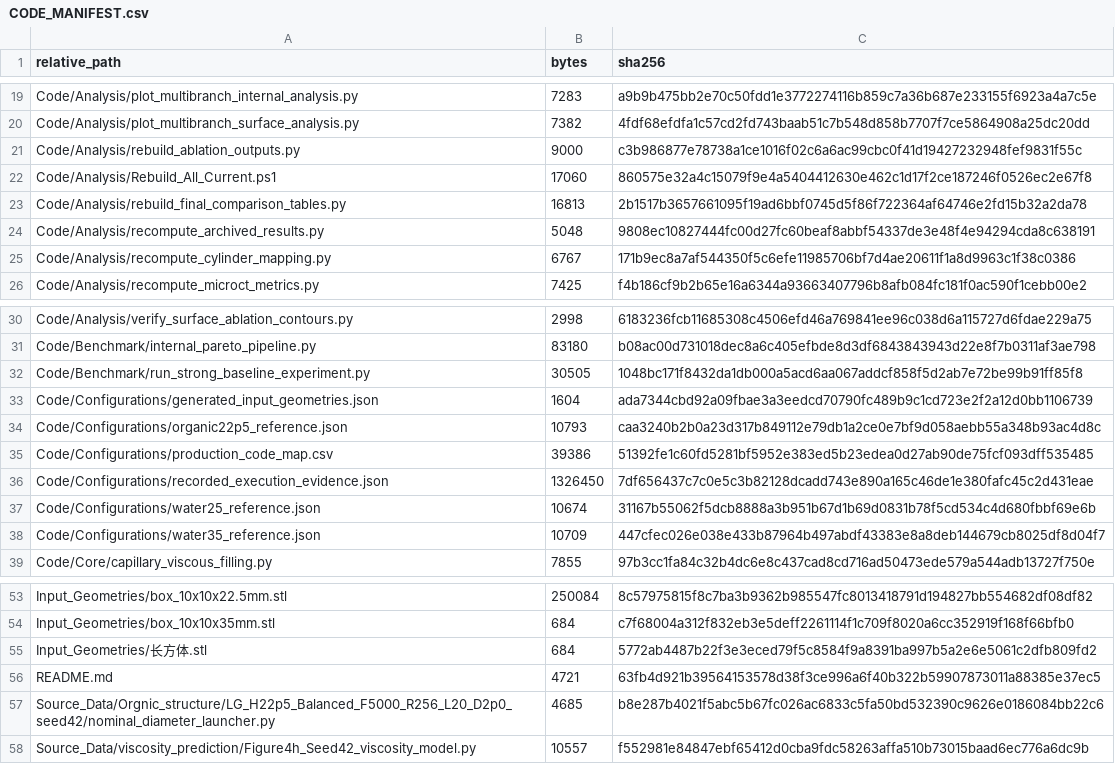
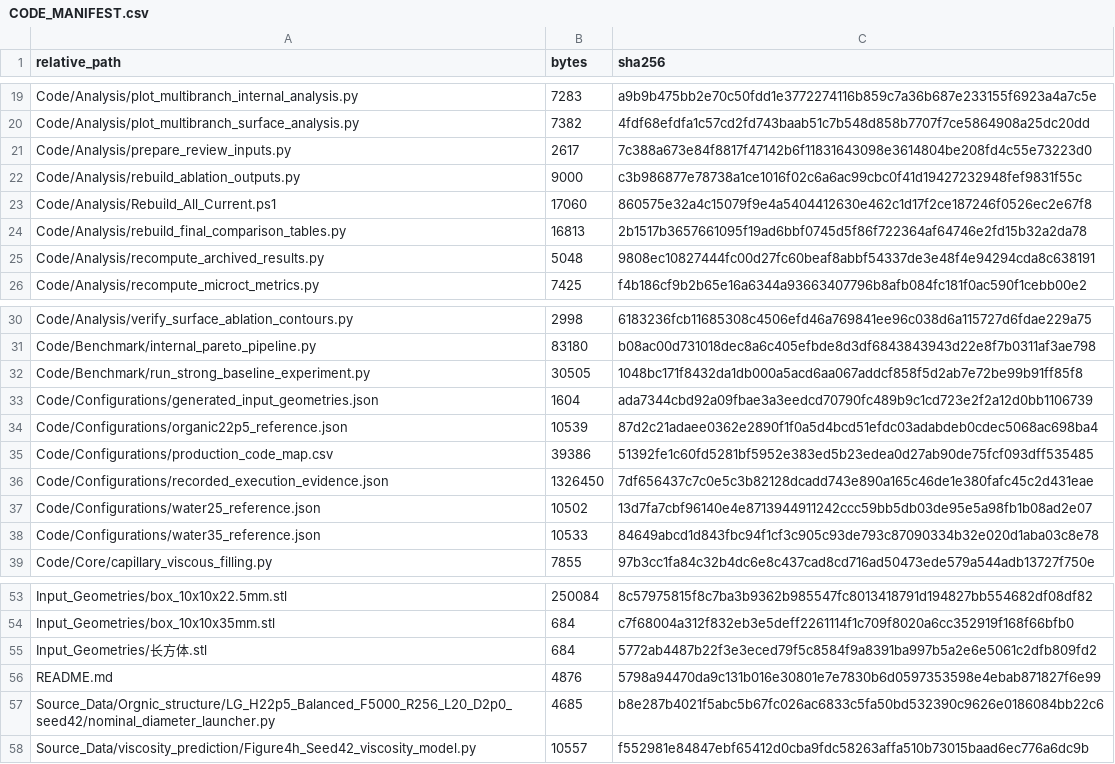
Before and after one commit to LH666-hash/Physics-constrained-graph-grammar-for-functionally-partitioned-porous-architectures, a CSV file: CODE_MANIFEST.csv, drawn as a sheet; only a part is shown, gaps mark what is left out.

Commit message:
Use original Figure 3g data and portable package instructions

```diff
--- a/CODE_MANIFEST.csv
+++ b/CODE_MANIFEST.csv
@@ -20,2 +20,3 @@ Code/Analysis/plot_multibranch_internal_analysis.py,7283,a9b9b475bb2e70c50fdd1e3
 Code/Analysis/plot_multibranch_surface_analysis.py,7382,4fdf68efdfa1c57cd2fd743baab51c7b548d858b7707f7ce5864908a25dc20dd
+Code/Analysis/prepare_review_inputs.py,2617,7c388a673e84f8817f47142b6f11831643098e3614804be208fd4c55e73223d0
 Code/Analysis/rebuild_ablation_outputs.py,9000,c3b986877e78738a1ce1016f02c6a6ac99cbc0f41d19427232948fef9831f55c
@@ -24,3 +25,2 @@ Code/Analysis/rebuild_final_comparison_tables.py,16813,2b1517b3657661095f19ad6bb
 Code/Analysis/recompute_archived_results.py,5048,9808ec10827444fc00d27fc60beaf8abbf54337de3e48f4e94294cda8c638191
-Code/Analysis/recompute_cylinder_mapping.py,6767,171b9ec8a7af544350f5c6efe11985706bf7d4ae20611f1a8d9963c1f38c0386
 Code/Analysis/recompute_microct_metrics.py,7425,f4b186cf9b2b65e16a6344a93663407796b8afb084fc181f0ac590f1cebb00e2
@@ -33,7 +33,7 @@ Code/Benchmark/run_strong_baseline_experiment.py,30505,1048bc171f8432da1db000a5a
 Code/Configurations/generated_input_geometries.json,1604,ada7344cbd92a09fbae3a3eedcd70790fc489b9c1cd723e2f2a12d0bb1106739
-Code/Configurations/organic22p5_reference.json,10793,caa3240b2b0a23d317b849112e79db1a2ce0e7bf9d058aebb55a348b93ac4d8c
+Code/Configurations/organic22p5_reference.json,10539,87d2c21adaee0362e2890f1f0a5d4bcd51efdc03adabdeb0cdec5068ac698ba4
 Code/Configurations/production_code_map.csv,39386,51392fe1c60fd5281bf5952e383ed5b23edea0d27ab90de75fcf093dff535485
 Code/Configurations/recorded_execution_evidence.json,1326450,7df656437c7c0e5c3b82128dcadd743e890a165c46de1e380fafc45c2d431eae
-Code/Configurations/water25_reference.json,10674,31167b55062f5dcb8888a3b951b67d1b69d0831b78f5cd534c4d680fbbf69e6b
-Code/Configurations/water35_reference.json,10709,447cfec026e038e433b87964b497abdf43383e8a8deb144679cb8025df8d04f7
+Code/Configurations/water25_reference.json,10502,13d7fa7cbf96140e4e8713944911242ccc59bb5db03de95e5a98fb1b08ad2e07
+Code/Configurations/water35_reference.json,10533,84649abcd1d843fbc94f1cf3c905c93de793c87090334b32e020d1aba03c8e78
 Code/Core/capillary_viscous_filling.py,7855,97b3cc1fa84c32b4dc6e8c437cad8cd716ad50473ede579a544adb13727f750e
@@ -55,3 +55,3 @@ Input_Geometries/box_10x10x35mm.stl,684,c7f68004a312f832eb3e5deff2261114f1c709f8
 Input_Geometries/长方体.stl,684,5772ab4487b22f3e3eced79f5c8584f9a8391ba997b5a2e6e5061c2dfb809fd2
-README.md,4721,63fb4d921b39564153578d38f3ce996a6f40b322b59907873011a88385e37ec5
+README.md,4876,5798a94470da9c131b016e30801e7e7830b6d0597353598e4ebab871827f6e99
 Source_Data/Orgnic_structure/LG_H22p5_Balanced_F5000_R256_L20_D2p0_seed42/nominal_diameter_launcher.py,4685,b8e287b4021f5abc5b67fc026ac6833c5fa50bd532390c9626e0186084bb22c6
```
